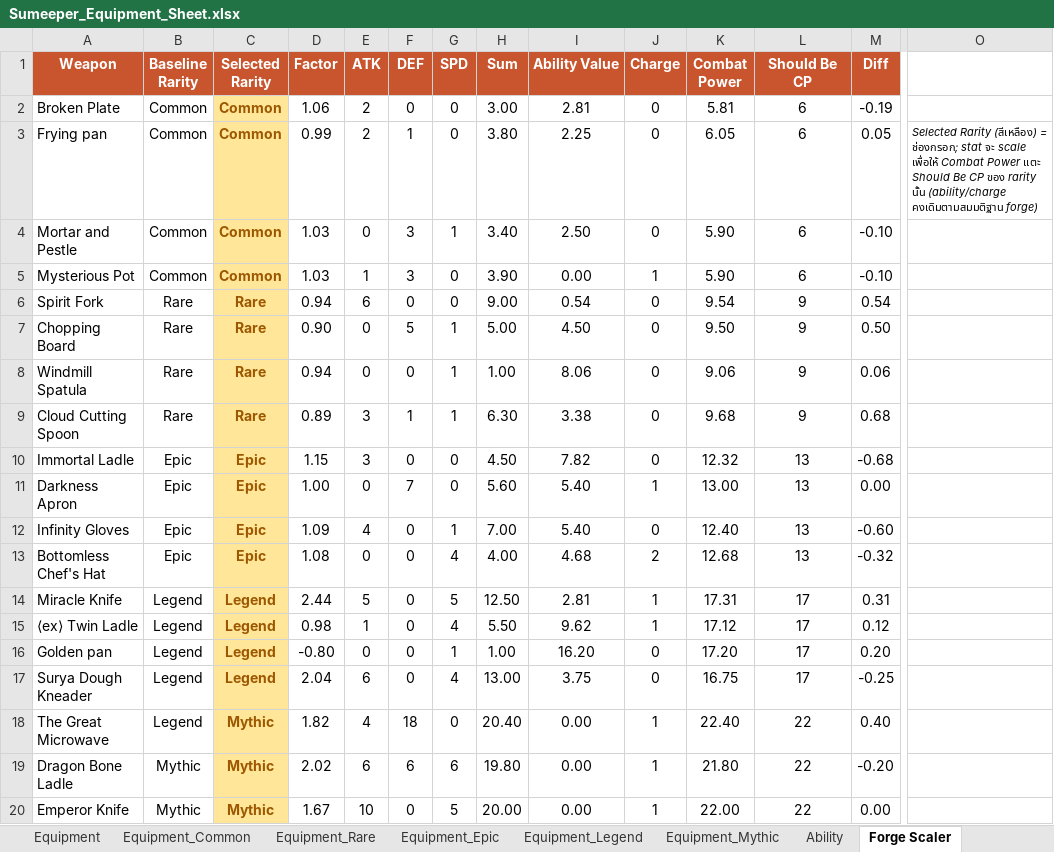
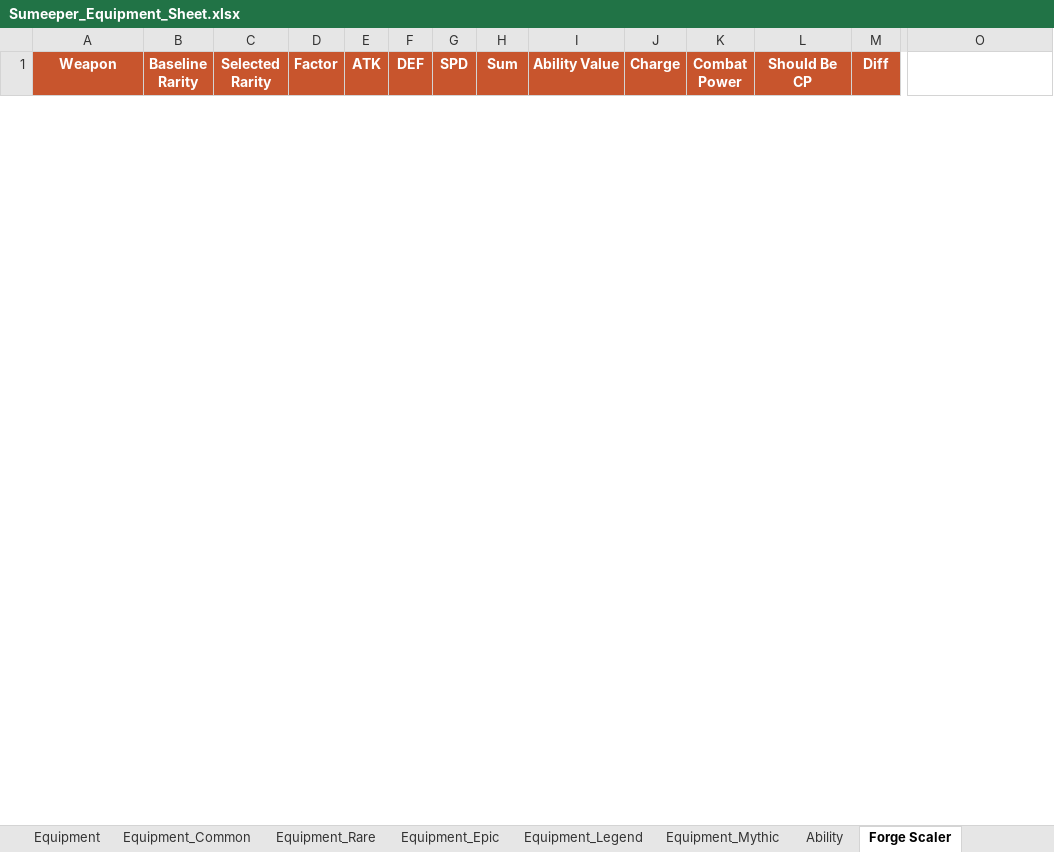
Before and after one commit to ittinan99/Sumeeper_Document, an Excel workbook: game_document/Sumeeper_Equipment_Sheet.xlsx, sheet Forge Scaler, drawn as a sheet; only a part is shown, gaps mark what is left out; values as stored, in another font and other column widths than the file's, no borders; charts and pictures not drawn; removed rows and columns are numbered as before the commit, all else as after; rows hold the shown columns only; the diff covers the shown part only; the diff names each change by its address in the sheet, - before the commit and + after, or states it on an @@ line.

```diff
--- a/game_document/Sumeeper_Equipment_Sheet.xlsx (sheet Forge Scaler)
+++ b/game_document/Sumeeper_Equipment_Sheet.xlsx (sheet Forge Scaler)
-row 2: Broken Plate | Common | Common | 1.06 | 2 | 0 | 0 | 3.00 | 2.81 | 0 | 5.81 | 6 | -0.19
-row 3: Frying pan | Common | Common | 0.99 | 2 | 1 | 0 | 3.80 | 2.25 | 0 | 6.05 | 6 | 0.05 | Selected Rarity (สีเหลือง) = ช่องกรอก; stat จะ scale เพื่อให้ Combat Power แตะ Should Be CP ของ rarity นั้น (ability/charge คงเดิมตามสมมติฐาน forge)
-row 4: Mortar and Pestle | Common | Common | 1.03 | 0 | 3 | 1 | 3.40 | 2.50 | 0 | 5.90 | 6 | -0.10
-row 5: Mysterious Pot | Common | Common | 1.03 | 1 | 3 | 0 | 3.90 | 0.00 | 1 | 5.90 | 6 | -0.10
-row 6: Spirit Fork | Rare | Rare | 0.94 | 6 | 0 | 0 | 9.00 | 0.54 | 0 | 9.54 | 9 | 0.54
-row 7: Chopping Board | Rare | Rare | 0.90 | 0 | 5 | 1 | 5.00 | 4.50 | 0 | 9.50 | 9 | 0.50
-row 8: Windmill Spatula | Rare | Rare | 0.94 | 0 | 0 | 1 | 1.00 | 8.06 | 0 | 9.06 | 9 | 0.06
-row 9: Cloud Cutting Spoon | Rare | Rare | 0.89 | 3 | 1 | 1 | 6.30 | 3.38 | 0 | 9.68 | 9 | 0.68
-row 10: Immortal Ladle | Epic | Epic | 1.15 | 3 | 0 | 0 | 4.50 | 7.82 | 0 | 12.32 | 13 | -0.68
-row 11: Darkness Apron | Epic | Epic | 1.00 | 0 | 7 | 0 | 5.60 | 5.40 | 1 | 13.00 | 13 | 0.00
-row 12: Infinity Gloves | Epic | Epic | 1.09 | 4 | 0 | 1 | 7.00 | 5.40 | 0 | 12.40 | 13 | -0.60
-row 13: Bottomless Chef's Hat | Epic | Epic | 1.08 | 0 | 0 | 4 | 4.00 | 4.68 | 2 | 12.68 | 13 | -0.32
-row 14: Miracle Knife | Legend | Legend | 2.44 | 5 | 0 | 5 | 12.50 | 2.81 | 1 | 17.31 | 17 | 0.31
-row 15: ⟨ex⟩ Twin Ladle | Legend | Legend | 0.98 | 1 | 0 | 4 | 5.50 | 9.62 | 1 | 17.12 | 17 | 0.12
-row 16: Golden pan | Legend | Legend | -0.80 | 0 | 0 | 1 | 1.00 | 16.20 | 0 | 17.20 | 17 | 0.20
-row 17: Surya Dough Kneader | Legend | Legend | 2.04 | 6 | 0 | 4 | 13.00 | 3.75 | 0 | 16.75 | 17 | -0.25
-row 18: The Great Microwave | Legend | Mythic | 1.82 | 4 | 18 | 0 | 20.40 | 0.00 | 1 | 22.40 | 22 | 0.40
-row 19: Dragon Bone Ladle | Mythic | Mythic | 2.02 | 6 | 6 | 6 | 19.80 | 0.00 | 1 | 21.80 | 22 | -0.20
-row 20: Emperor Knife | Mythic | Mythic | 1.67 | 10 | 0 | 5 | 20.00 | 0.00 | 1 | 22.00 | 22 | 0.00
```
Also changed, not shown: 22 added rows and 3 removed rows elsewhere in this sheet, sheet Equipment_Legend, sheet Equipment, sheet Equipment_Mythic, sheet Equipment_Epic, sheet Equipment_Rare, sheet Ability, 2 more sheets, charts or pictures, 3 other files.
